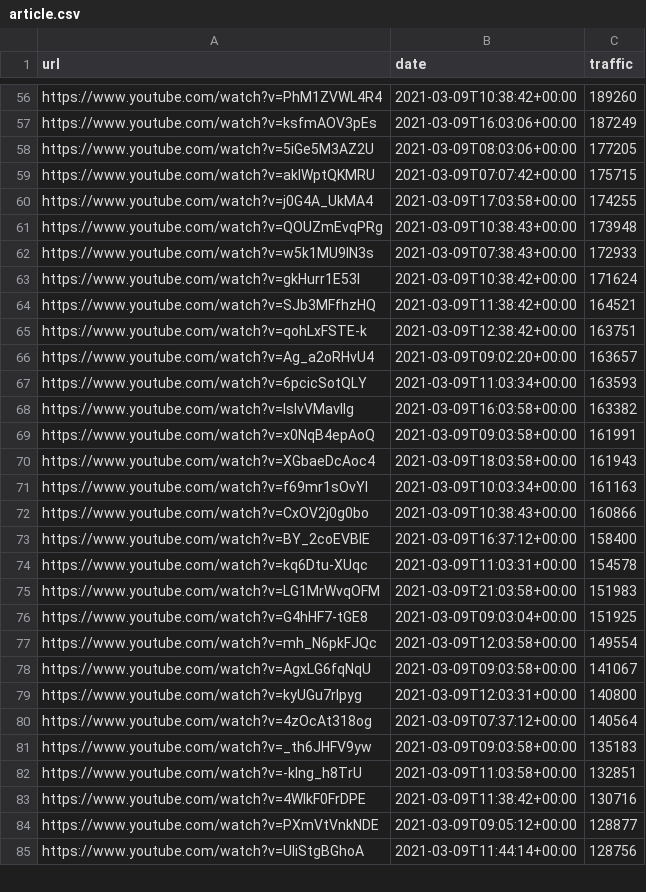
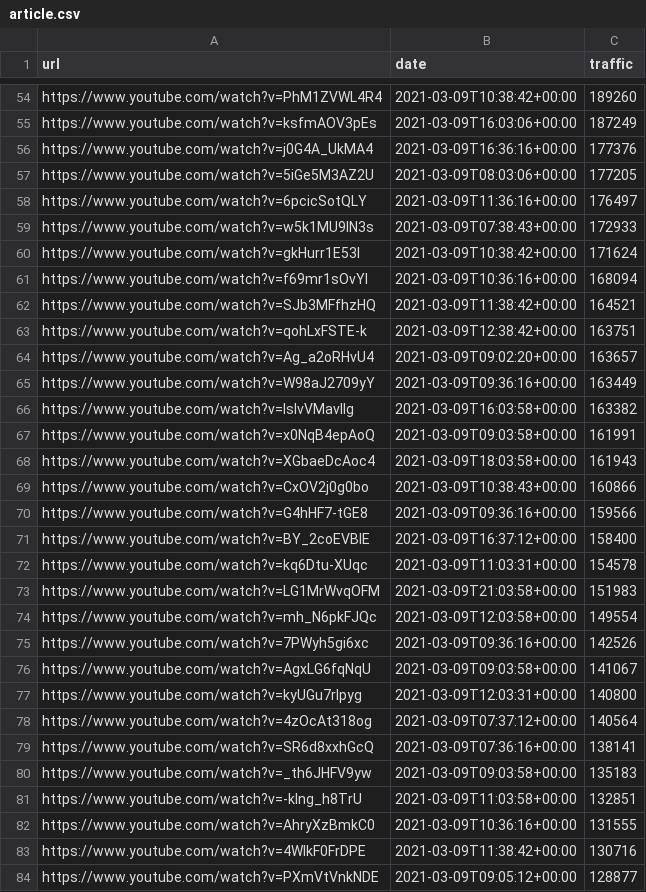
Before and after one commit to cross-internet/api, a CSV file: public/article.csv, drawn as a sheet; only a part is shown, gaps mark what is left out; the shorter side is filled out with more unchanged rows; removed rows and columns are numbered as before the commit, all else as after; the diff covers the shown part only; the diff names each change by its address in the sheet, - before the commit and + after, or states it on an @@ line.

```diff
--- a/public/article.csv
+++ b/public/article.csv
+row 56: https://www.youtube.com/watch?v=j0G4A_UkMA4 | 2021-03-09T16:36:16+00:00 | 177376
-row 59: https://www.youtube.com/watch?v=akIWptQKMRU | 2021-03-09T07:07:42+00:00 | 175715
-row 60: https://www.youtube.com/watch?v=j0G4A_UkMA4 | 2021-03-09T17:03:58+00:00 | 174255
-row 61: https://www.youtube.com/watch?v=QOUZmEvqPRg | 2021-03-09T10:38:43+00:00 | 173948
+row 58: https://www.youtube.com/watch?v=6pcicSotQLY | 2021-03-09T11:36:16+00:00 | 176497
+row 61: https://www.youtube.com/watch?v=f69mr1sOvYI | 2021-03-09T10:36:16+00:00 | 168094
-row 67: https://www.youtube.com/watch?v=6pcicSotQLY | 2021-03-09T11:03:34+00:00 | 163593
+row 65: https://www.youtube.com/watch?v=W98aJ2709yY | 2021-03-09T09:36:16+00:00 | 163449
-row 71: https://www.youtube.com/watch?v=f69mr1sOvYI | 2021-03-09T10:03:34+00:00 | 161163
+row 70: https://www.youtube.com/watch?v=G4hHF7-tGE8 | 2021-03-09T09:36:16+00:00 | 159566
-row 76: https://www.youtube.com/watch?v=G4hHF7-tGE8 | 2021-03-09T09:03:04+00:00 | 151925
+row 75: https://www.youtube.com/watch?v=7PWyh5gi6xc | 2021-03-09T09:36:16+00:00 | 142526
+row 79: https://www.youtube.com/watch?v=SR6d8xxhGcQ | 2021-03-09T07:36:16+00:00 | 138141
+row 82: https://www.youtube.com/watch?v=AhryXzBmkC0 | 2021-03-09T10:36:16+00:00 | 131555
```
Also changed, not shown: 21 added rows, 24 removed rows and 11 edited cells elsewhere in this file, 1 other file.
